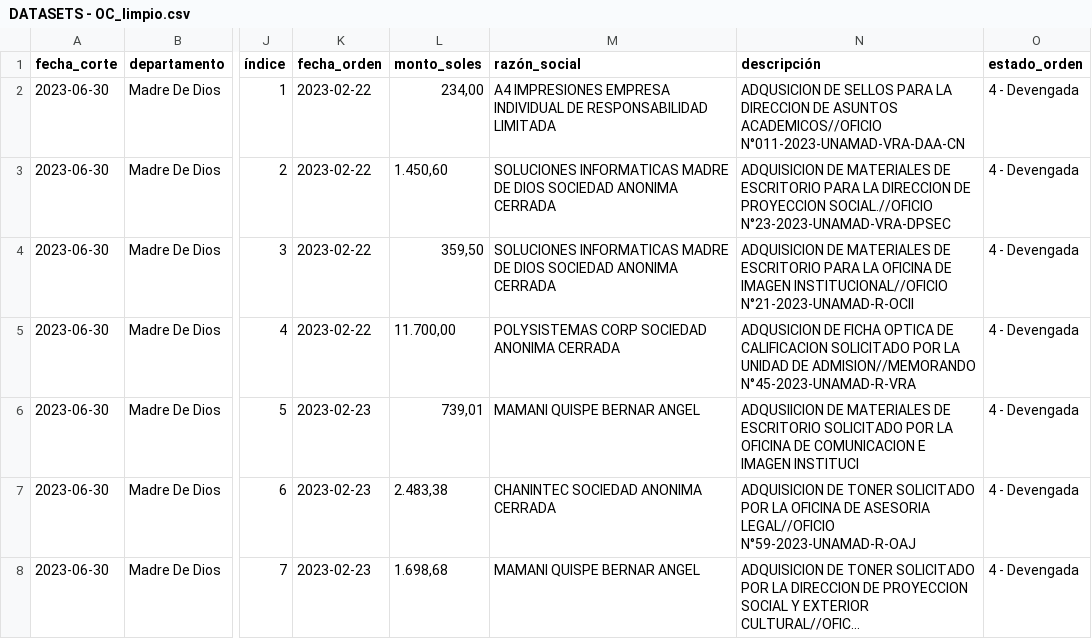
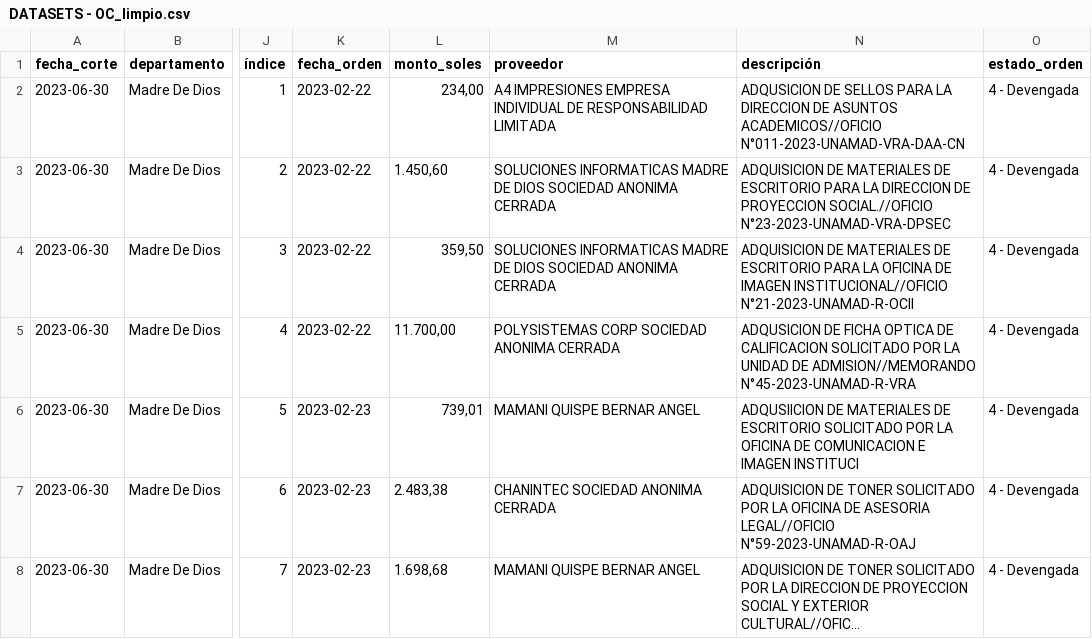
Before and after one commit to 4wful/data-analyst-projects, a CSV file: data/processed/DATASETS - OC_limpio.csv, drawn as a sheet; only a part is shown, gaps mark what is left out; long unchanged cells end in …; the diff names each change by its address in the sheet, - before the commit and + after, or states it on an @@ line.

Commit message:
Se modifico nombre de columna en oc_limpio

```diff
--- a/data/processed/DATASETS - OC_limpio.csv
+++ b/data/processed/DATASETS - OC_limpio.csv
-M1: razón_social
+M1: proveedor
```
Also changed, not shown: 2 other files.
